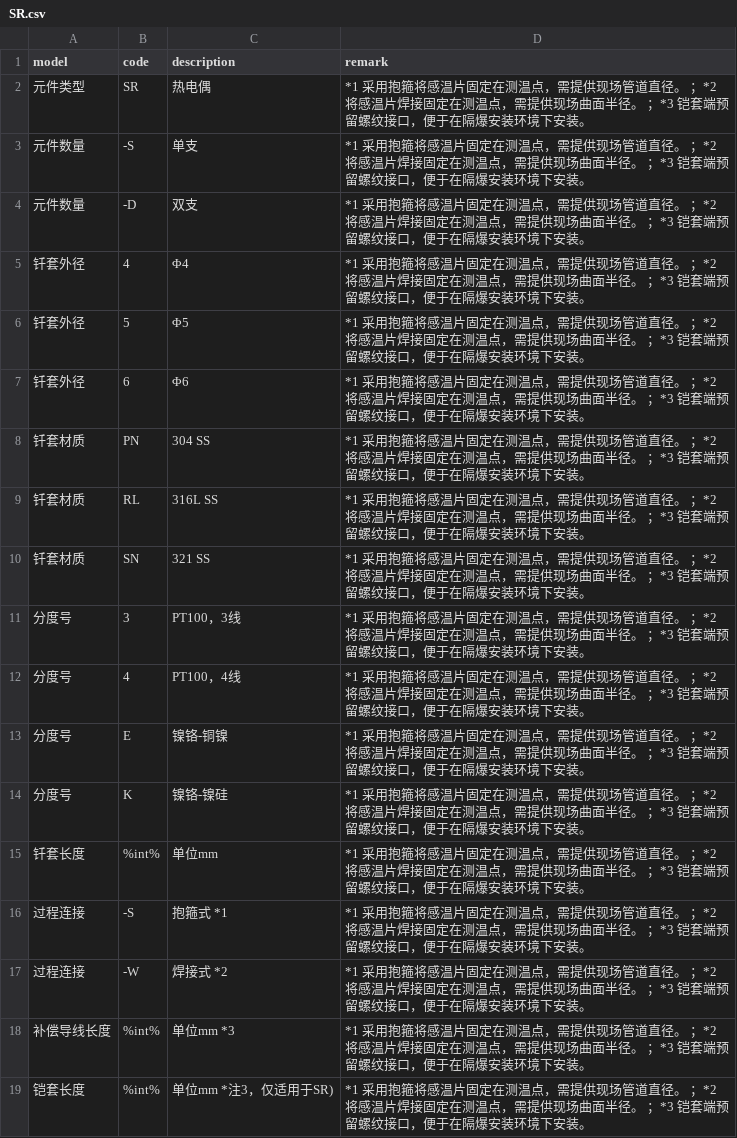
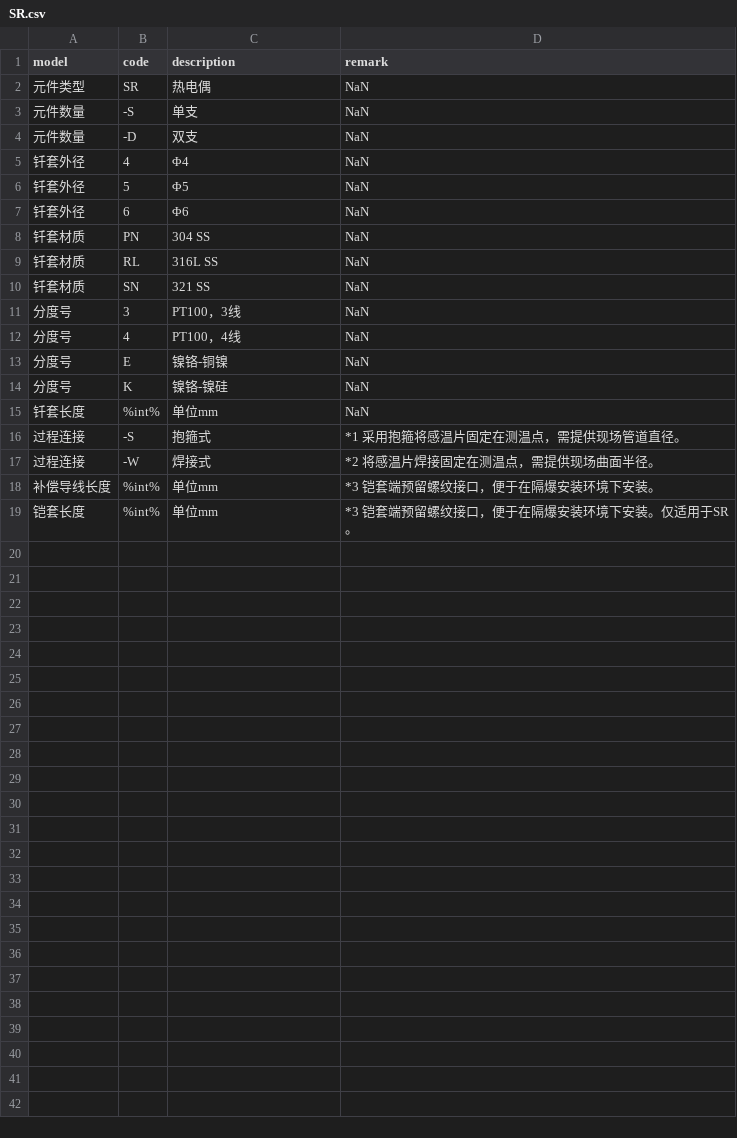
Before and after one commit to FiresJoeng/sensor_seg, a CSV file: libs/standard/sensor/SR.csv, drawn as a sheet.

```diff
--- a/libs/standard/sensor/SR.csv
+++ b/libs/standard/sensor/SR.csv
@@ -1,19 +1,19 @@
 model,code,description,remark
-元件类型,SR,热电偶,*1 采用抱箍将感温片固定在测温点，需提供现场管道直径。 ；*2 将感温片焊接固定在测温点，需提供现场曲面半径。 ；*3 铠套端预留螺纹接口，便于在隔爆安装环境下安装。
-元件数量,-S,单支,*1 采用抱箍将感温片固定在测温点，需提供现场管道直径。 ；*2 将感温片焊接固定在测温点，需提供现场曲面半径。 ；*3 铠套端预留螺纹接口，便于在隔爆安装环境下安装。
-元件数量,-D,双支,*1 采用抱箍将感温片固定在测温点，需提供现场管道直径。 ；*2 将感温片焊接固定在测温点，需提供现场曲面半径。 ；*3 铠套端预留螺纹接口，便于在隔爆安装环境下安装。
-钎套外径,4,Φ4,*1 采用抱箍将感温片固定在测温点，需提供现场管道直径。 ；*2 将感温片焊接固定在测温点，需提供现场曲面半径。 ；*3 铠套端预留螺纹接口，便于在隔爆安装环境下安装。
-钎套外径,5,Φ5,*1 采用抱箍将感温片固定在测温点，需提供现场管道直径。 ；*2 将感温片焊接固定在测温点，需提供现场曲面半径。 ；*3 铠套端预留螺纹接口，便于在隔爆安装环境下安装。
-钎套外径,6,Φ6,*1 采用抱箍将感温片固定在测温点，需提供现场管道直径。 ；*2 将感温片焊接固定在测温点，需提供现场曲面半径。 ；*3 铠套端预留螺纹接口，便于在隔爆安装环境下安装。
-钎套材质,PN,304 SS,*1 采用抱箍将感温片固定在测温点，需提供现场管道直径。 ；*2 将感温片焊接固定在测温点，需提供现场曲面半径。 ；*3 铠套端预留螺纹接口，便于在隔爆安装环境下安装。
-钎套材质,RL,316L SS,*1 采用抱箍将感温片固定在测温点，需提供现场管道直径。 ；*2 将感温片焊接固定在测温点，需提供现场曲面半径。 ；*3 铠套端预留螺纹接口，便于在隔爆安装环境下安装。
-钎套材质,SN,321 SS,*1 采用抱箍将感温片固定在测温点，需提供现场管道直径。 ；*2 将感温片焊接固定在测温点，需提供现场曲面半径。 ；*3 铠套端预留螺纹接口，便于在隔爆安装环境下安装。
-分度号,3,PT100，3线,*1 采用抱箍将感温片固定在测温点，需提供现场管道直径。 ；*2 将感温片焊接固定在测温点，需提供现场曲面半径。 ；*3 铠套端预留螺纹接口，便于在隔爆安装环境下安装。
-分度号,4,PT100，4线,*1 采用抱箍将感温片固定在测温点，需提供现场管道直径。 ；*2 将感温片焊接固定在测温点，需提供现场曲面半径。 ；*3 铠套端预留螺纹接口，便于在隔爆安装环境下安装。
-分度号,E,镍铬-铜镍,*1 采用抱箍将感温片固定在测温点，需提供现场管道直径。 ；*2 将感温片焊接固定在测温点，需提供现场曲面半径。 ；*3 铠套端预留螺纹接口，便于在隔爆安装环境下安装。
-分度号,K,镍铬-镍硅,*1 采用抱箍将感温片固定在测温点，需提供现场管道直径。 ；*2 将感温片焊接固定在测温点，需提供现场曲面半径。 ；*3 铠套端预留螺纹接口，便于在隔爆安装环境下安装。
-钎套长度,%int%,单位mm,*1 采用抱箍将感温片固定在测温点，需提供现场管道直径。 ；*2 将感温片焊接固定在测温点，需提供现场曲面半径。 ；*3 铠套端预留螺纹接口，便于在隔爆安装环境下安装。
-过程连接,-S,抱箍式 *1,*1 采用抱箍将感温片固定在测温点，需提供现场管道直径。 ；*2 将感温片焊接固定在测温点，需提供现场曲面半径。 ；*3 铠套端预留螺纹接口，便于在隔爆安装环境下安装。
-过程连接,-W,焊接式 *2,*1 采用抱箍将感温片固定在测温点，需提供现场管道直径。 ；*2 将感温片焊接固定在测温点，需提供现场曲面半径。 ；*3 铠套端预留螺纹接口，便于在隔爆安装环境下安装。
-补偿导线长度,%int%,单位mm *3,*1 采用抱箍将感温片固定在测温点，需提供现场管道直径。 ；*2 将感温片焊接固定在测温点，需提供现场曲面半径。 ；*3 铠套端预留螺纹接口，便于在隔爆安装环境下安装。
-铠套长度,%int%,单位mm *注3，仅适用于SR),*1 采用抱箍将感温片固定在测温点，需提供现场管道直径。 ；*2 将感温片焊接固定在测温点，需提供现场曲面半径。 ；*3 铠套端预留螺纹接口，便于在隔爆安装环境下安装。
+元件类型,SR,热电偶,NaN
+元件数量,-S,单支,NaN
+元件数量,-D,双支,NaN
+钎套外径,4,Φ4,NaN
+钎套外径,5,Φ5,NaN
+钎套外径,6,Φ6,NaN
+钎套材质,PN,304 SS,NaN
+钎套材质,RL,316L SS,NaN
+钎套材质,SN,321 SS,NaN
+分度号,3,PT100，3线,NaN
+分度号,4,PT100，4线,NaN
+分度号,E,镍铬-铜镍,NaN
+分度号,K,镍铬-镍硅,NaN
+钎套长度,%int%,单位mm,NaN
+过程连接,-S,抱箍式,*1 采用抱箍将感温片固定在测温点，需提供现场管道直径。
+过程连接,-W,焊接式,*2 将感温片焊接固定在测温点，需提供现场曲面半径。
+补偿导线长度,%int%,单位mm,*3 铠套端预留螺纹接口，便于在隔爆安装环境下安装。
+铠套长度,%int%,单位mm,*3 铠套端预留螺纹接口，便于在隔爆安装环境下安装。仅适用于SR。
```
Also changed, not shown: libs/standard/sensor/SZ.csv, libs/standard/tg/TG_2.csv, 12 other files.
